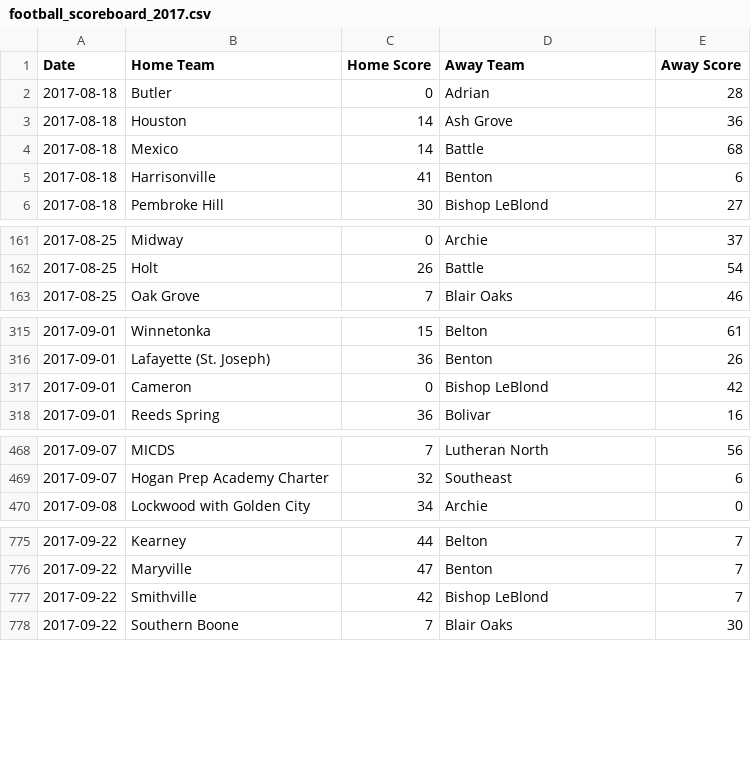
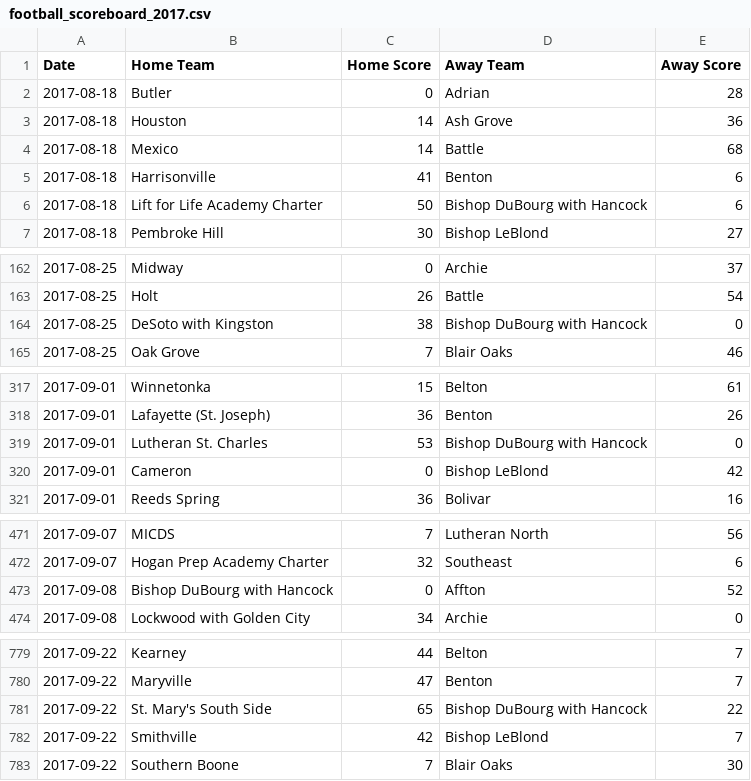
Before and after one commit to AllMOSports/football-ratings-2017, a CSV file: football_scoreboard_2017.csv, drawn as a sheet; only a part is shown, gaps mark what is left out; the diff covers the shown part only; the diff names each change by its address in the sheet, - before the commit and + after, or states it on an @@ line.

```diff
--- a/football_scoreboard_2017.csv
+++ b/football_scoreboard_2017.csv
+row 6: 2017-08-18 | Lift for Life Academy Charter | 50 | Bishop DuBourg with Hancock | 6
+row 164: 2017-08-25 | DeSoto with Kingston | 38 | Bishop DuBourg with Hancock | 0
+row 319: 2017-09-01 | Lutheran St. Charles | 53 | Bishop DuBourg with Hancock | 0
+row 473: 2017-09-08 | Bishop DuBourg with Hancock | 0 | Affton | 52
+row 781: 2017-09-22 | St. Mary's South Side | 65 | Bishop DuBourg with Hancock | 22
```
Also changed, not shown: 4 added rows elsewhere in this file, 7 other files.
